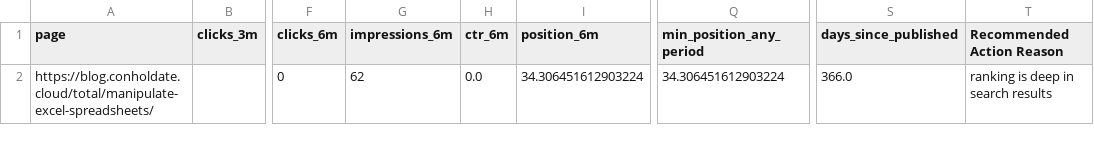
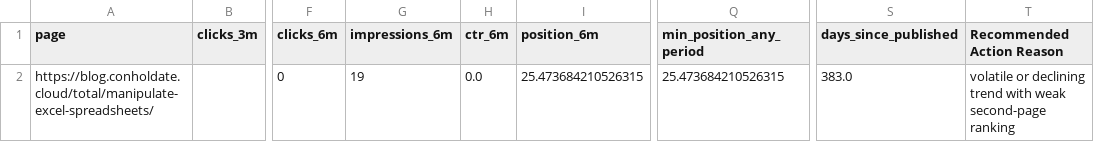
Before and after one commit to conholdate/blog-optimization-agent, a CSV file: csv/conholdate-cloud.csv, drawn as a sheet; only a part is shown, gaps mark what is left out; the diff names each change by its address in the sheet, - before the commit and + after, or states it on an @@ line.

```diff
--- a/csv/conholdate-cloud.csv
+++ b/csv/conholdate-cloud.csv
-G2 (impressions_6m): 62
+G2 (impressions_6m): 19
-I2 (position_6m): 34.306451612903224
+I2 (position_6m): 25.473684210526315
-Q2 (min_position_any_period): 34.306451612903224
+Q2 (min_position_any_period): 25.473684210526315
-S2 (days_since_published): 366.0
+S2 (days_since_published): 383.0
-T2 (Recommended Action Reason): ranking is deep in search results
+T2 (Recommended Action Reason): volatile or declining trend with weak second-page ranking
```
Also changed, not shown: 1 other file.
